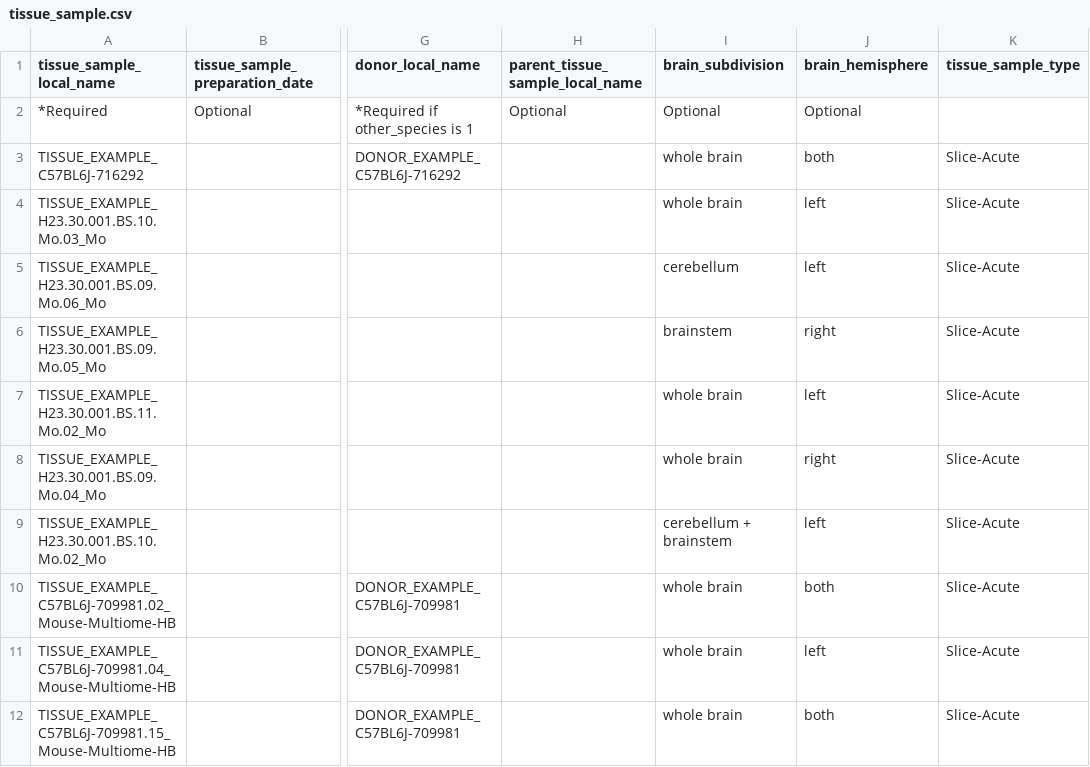
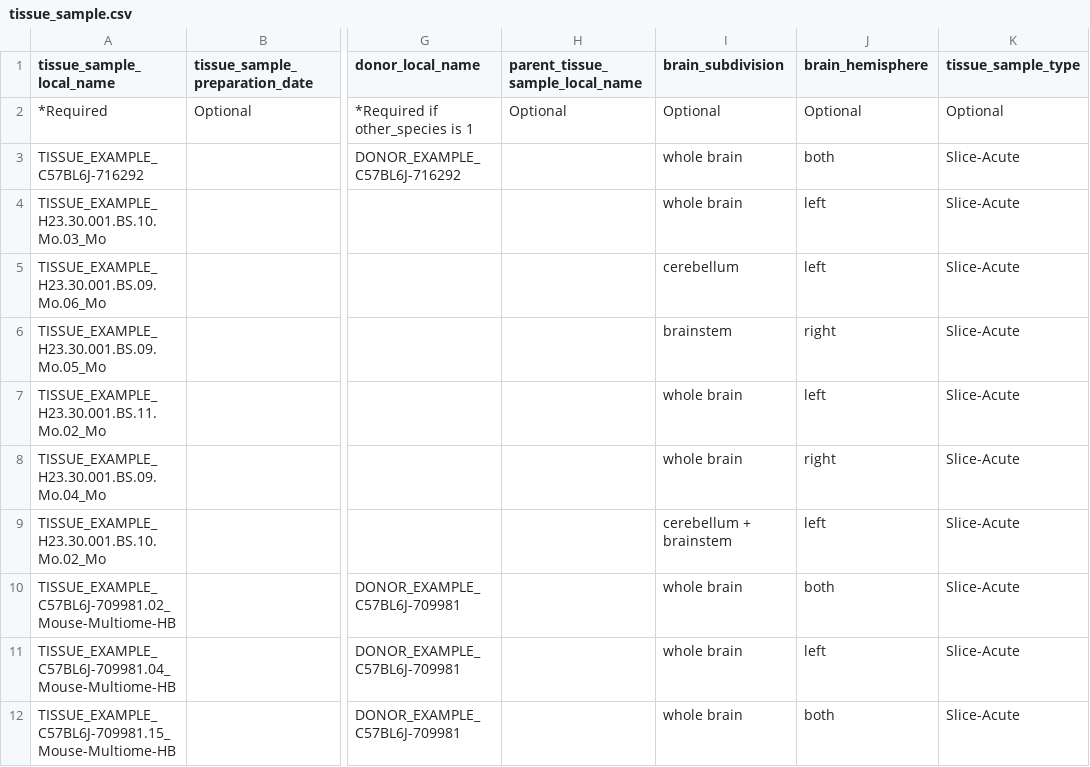
Before and after one commit to UTHealth-Data-Science/bican_seq_library_portal_template, a CSV file: Sequencing_Library_Upload_Templates/templates/tissue_sample.csv, drawn as a sheet; only a part is shown, gaps mark what is left out; the diff names each change by its address in the sheet, - before the commit and + after, or states it on an @@ line.

Commit message:
Update tissue_sample.csv

```diff
--- a/Sequencing_Library_Upload_Templates/templates/tissue_sample.csv
+++ b/Sequencing_Library_Upload_Templates/templates/tissue_sample.csv
-K2 (tissue_sample_type): (empty)
+K2 (tissue_sample_type): Optional
```
